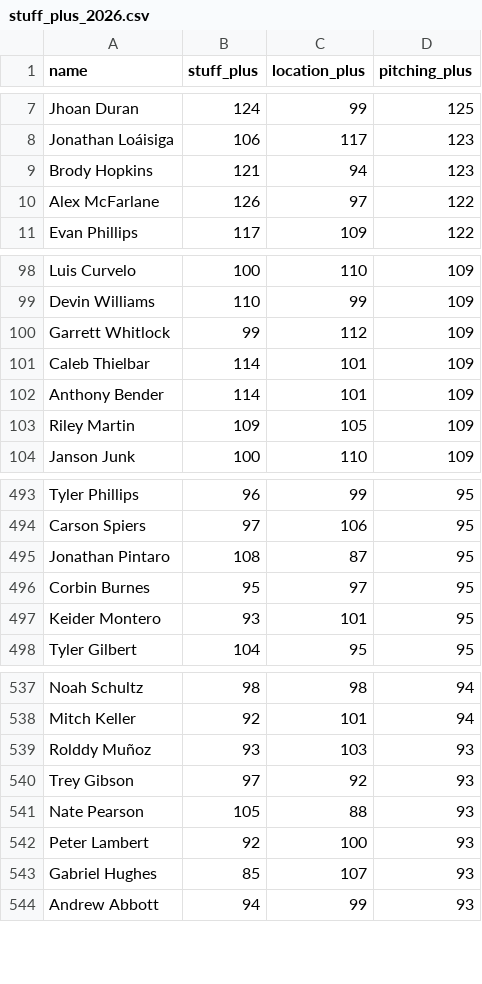
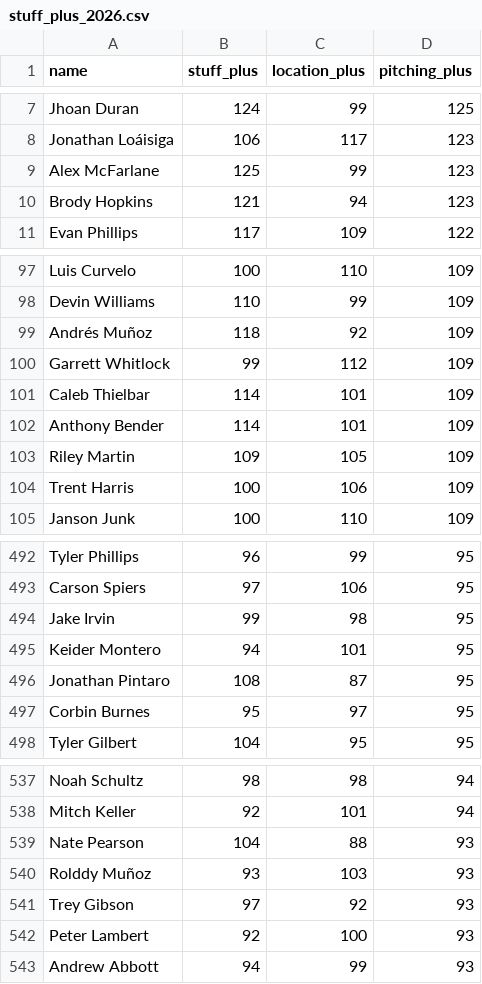
Before and after one commit to sh1nd0/dpf-dashboard, a CSV file: data/stuff_plus_2026.csv, drawn as a sheet; only a part is shown, gaps mark what is left out; the diff covers the shown part only.

```diff
--- a/data/stuff_plus_2026.csv
+++ b/data/stuff_plus_2026.csv
@@ -8,4 +8,4 @@ Jhoan Duran|124|99|125
 Jonathan Loáisiga|106|117|123
+Alex McFarlane|125|99|123
 Brody Hopkins|121|94|123
-Alex McFarlane|126|97|122
 Evan Phillips|117|109|122
@@ -99,2 +98,3 @@ Luis Curvelo|100|110|109
 Devin Williams|110|99|109
+Andrés Muñoz|118|92|109
 Garrett Whitlock|99|112|109
@@ -103,2 +103,3 @@ Anthony Bender|114|101|109
 Riley Martin|109|105|109
+Trent Harris|100|106|109
 Janson Junk|100|110|109
@@ -494,5 +493,6 @@ Tyler Phillips|96|99|95
 Carson Spiers|97|106|95
+Jake Irvin|99|98|95
+Keider Montero|94|101|95
 Jonathan Pintaro|108|87|95
 Corbin Burnes|95|97|95
-Keider Montero|93|101|95
 Tyler Gilbert|104|95|95
@@ -538,7 +538,6 @@ Noah Schultz|98|98|94
 Mitch Keller|92|101|94
+Nate Pearson|104|88|93
 Rolddy Muñoz|93|103|93
 Trey Gibson|97|92|93
-Nate Pearson|105|88|93
 Peter Lambert|92|100|93
-Gabriel Hughes|85|107|93
 Andrew Abbott|94|99|93
```
Also changed, not shown: 9 added rows, 11 removed rows, 14 moved rows and 4 edited cells elsewhere in this file, data/bat_statcast_2026.csv, data/savant_percentiles_bat_2026.csv, 11 other files.
